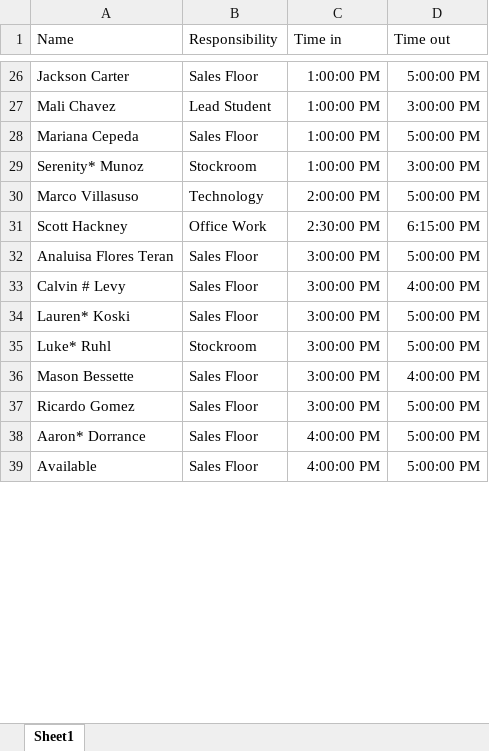
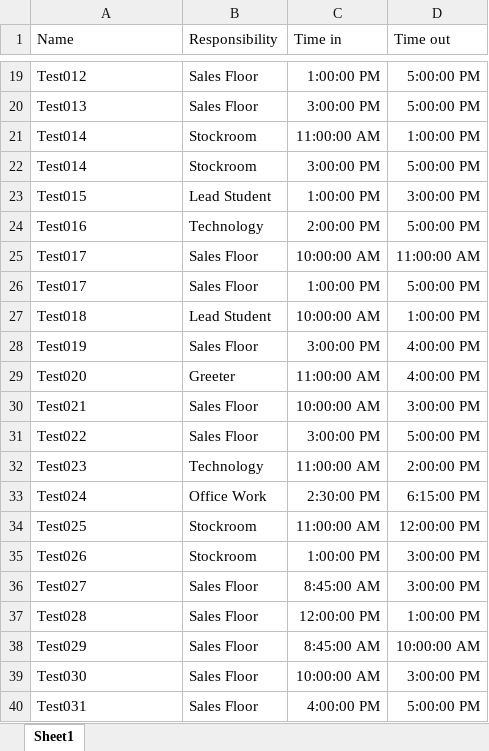
Before and after one commit to ABHIRAM1234/CU-BookStore-Work-Scheduling, an Excel workbook: 00_Input/01_Emp_Availability_Initial.xlsx, sheet Sheet1, drawn as a sheet; only a part is shown, gaps mark what is left out; values as stored, in another font and other column widths than the file's, no borders; removed rows and columns are numbered as before the commit, all else as after; the diff covers the shown part only; the diff names each change by its address in the sheet, - before the commit and + after, or states it on an @@ line.

```diff
--- a/00_Input/01_Emp_Availability_Initial.xlsx (sheet Sheet1)
+++ b/00_Input/01_Emp_Availability_Initial.xlsx (sheet Sheet1)
-A19 (Name): Jackson Carter
+A19 (Name): Test012
+row 20: Test013 | Sales Floor | 3:00:00 PM | 5:00:00 PM
+row 21: Test014 | Stockroom | 11:00:00 AM | 1:00:00 PM
+row 22: Test014 | Stockroom | 3:00:00 PM | 5:00:00 PM
-A23 (Name): Mali Chavez
+A23 (Name): Test015
-row 28: Mariana Cepeda | Sales Floor | 1:00:00 PM | 5:00:00 PM
-row 29: Serenity* Munoz | Stockroom | 1:00:00 PM | 3:00:00 PM
-A24 (Name): Marco Villasuso
+A24 (Name): Test016
-row 31: Scott Hackney | Office Work | 2:30:00 PM | 6:15:00 PM
+row 25: Test017 | Sales Floor | 10:00:00 AM | 11:00:00 AM
-A26 (Name): Analuisa Flores Teran
+A26 (Name): Test017
-C26 (Time in): 3:00:00 PM
+C26 (Time in): 1:00:00 PM
+row 27: Test018 | Lead Student | 10:00:00 AM | 1:00:00 PM
-A28 (Name): Calvin # Levy
+A28 (Name): Test019
+row 29: Test020 | Greeter | 11:00:00 AM | 4:00:00 PM
+row 30: Test021 | Sales Floor | 10:00:00 AM | 3:00:00 PM
-A31 (Name): Lauren* Koski
+A31 (Name): Test022
+row 32: Test023 | Technology | 11:00:00 AM | 2:00:00 PM
+row 33: Test024 | Office Work | 2:30:00 PM | 6:15:00 PM
+row 34: Test025 | Stockroom | 11:00:00 AM | 12:00:00 PM
-A35 (Name): Luke* Ruhl
+A35 (Name): Test026
-C35 (Time in): 3:00:00 PM
+C35 (Time in): 1:00:00 PM
-D35 (Time out): 5:00:00 PM
+D35 (Time out): 3:00:00 PM
+row 36: Test027 | Sales Floor | 8:45:00 AM | 3:00:00 PM
-A37 (Name): Mason Bessette
+A37 (Name): Test028
-C37 (Time in): 3:00:00 PM
+C37 (Time in): 12:00:00 PM
-D37 (Time out): 4:00:00 PM
+D37 (Time out): 1:00:00 PM
-row 37: Ricardo Gomez | Sales Floor | 3:00:00 PM | 5:00:00 PM
-row 38: Aaron* Dorrance | Sales Floor | 4:00:00 PM | 5:00:00 PM
+row 38: Test029 | Sales Floor | 8:45:00 AM | 10:00:00 AM
+row 39: Test030 | Sales Floor | 10:00:00 AM | 3:00:00 PM
-A40 (Name): Available
+A40 (Name): Test031
```
Also changed, not shown: 10 added rows, 18 removed rows and 6 edited cells elsewhere in this sheet, 9 other files.
